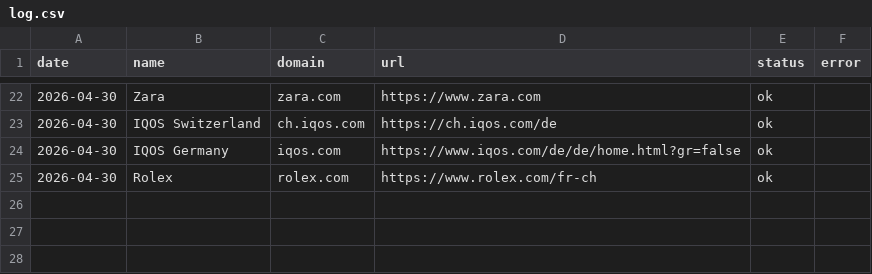
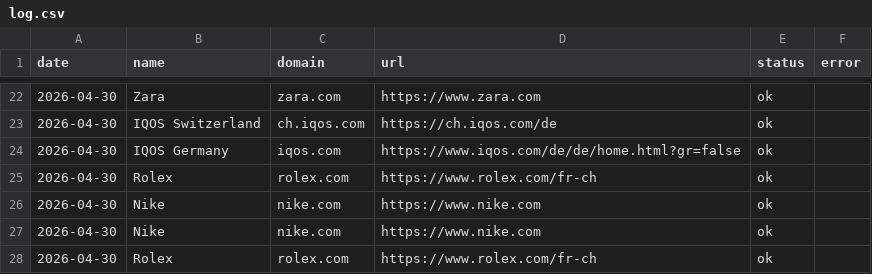
Before and after one commit to nabilm-sudo/adhiver-personal, a CSV file: captures/log.csv, drawn as a sheet; only a part is shown, gaps mark what is left out; the diff names each change by its address in the sheet, - before the commit and + after, or states it on an @@ line.

Commit message:
captures update

```diff
--- a/captures/log.csv
+++ b/captures/log.csv
+row 26: 2026-04-30 | Nike | nike.com | https://www.nike.com | ok
+row 27: 2026-04-30 | Nike | nike.com | https://www.nike.com | ok
+row 28: 2026-04-30 | Rolex | rolex.com | https://www.rolex.com/fr-ch | ok
```
Also changed, not shown: 4 other files.
